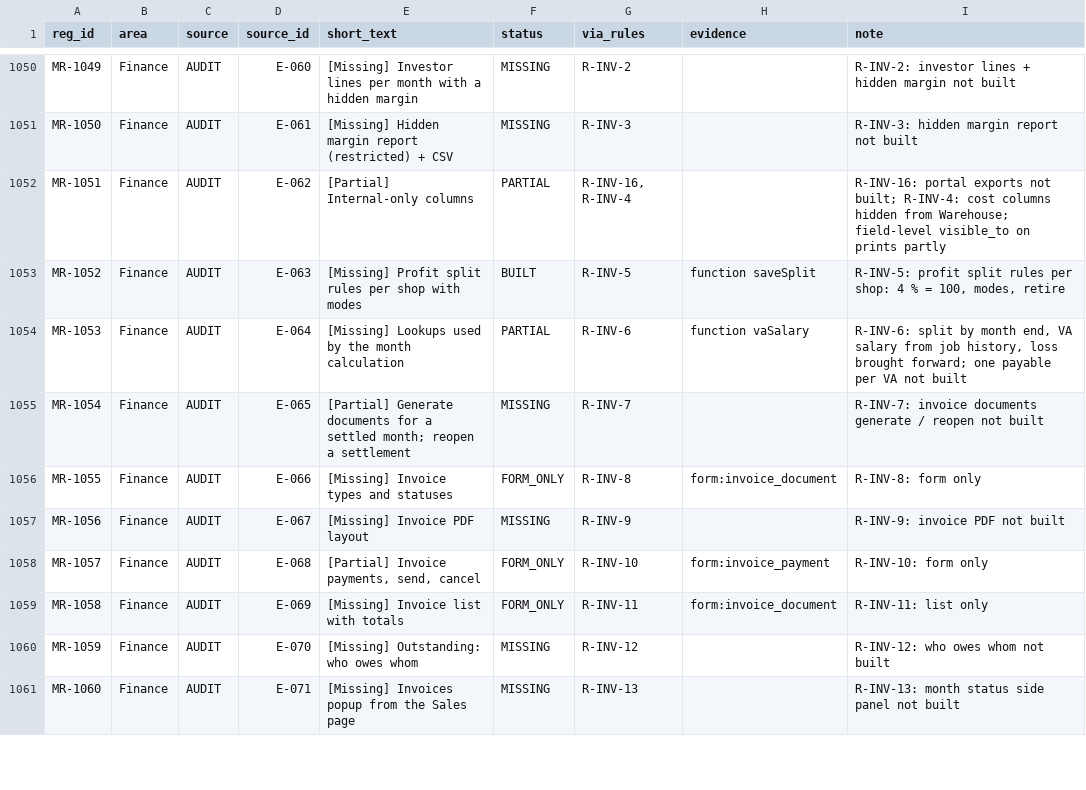
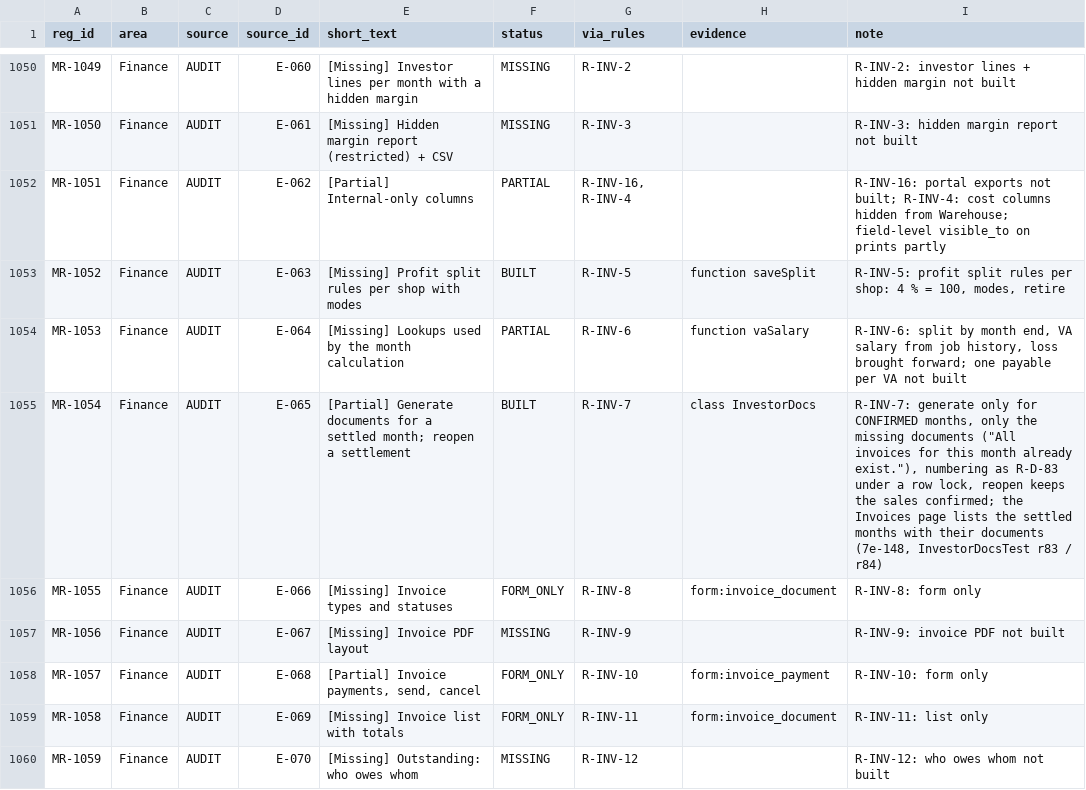
Before and after one commit to aemporio6/moreorderz, a CSV file: audit/REGISTER_AUDIT.csv, drawn as a sheet; only a part is shown, gaps mark what is left out; the shorter side is filled out with more unchanged rows; the diff covers the shown part only.

```diff
--- a/audit/REGISTER_AUDIT.csv
+++ b/audit/REGISTER_AUDIT.csv
@@ -1054,3 +1054,3 @@ MR-1052,Finance,AUDIT,E-063,[Missing] Profit split rules per shop with modes,BUI
 MR-1053,Finance,AUDIT,E-064,[Missing] Lookups used by the month calculation,PARTIAL,R-INV-6,function vaSalary,"R-INV-6: split by month end, VA salary from job history, loss brought forward; one payable per VA not built"
-MR-1054,Finance,AUDIT,E-065,[Partial] Generate documents for a settled month; reopen a settlement,MISSING,R-INV-7,,R-INV-7: invoice documents generate / reopen not built
+MR-1054,Finance,AUDIT,E-065,[Partial] Generate documents for a settled month; reopen a settlement,BUILT,R-INV-7,class InvestorDocs,"R-INV-7: generate only for CONFIRMED months, only the missing documents (""All invoices for this month already exist.""), numbering as R-D-83 under a row lock, reopen keeps the sales confirmed; the Invoices page lists the settled months with their documents (7e-148, InvestorDocsTest r83 / r84)"
 MR-1055,Finance,AUDIT,E-066,[Missing] Invoice types and statuses,FORM_ONLY,R-INV-8,form:invoice_document,R-INV-8: form only
```
Also changed, not shown: 21 edited cells elsewhere in this file, 11 other files.
